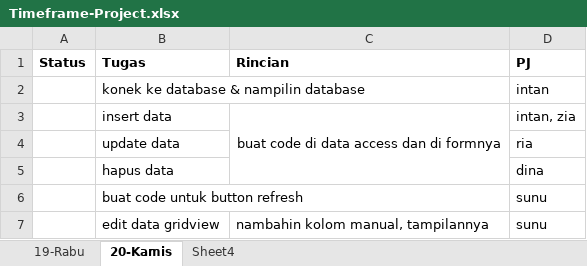
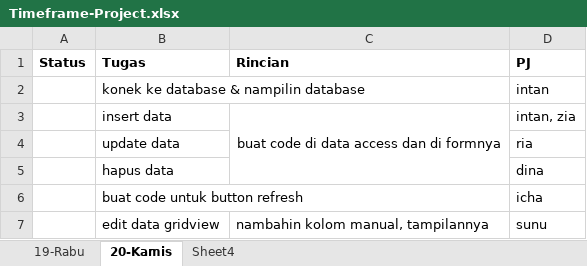
Before and after one commit to basdatkubasdatmu/bimbel-project, an Excel workbook: Timeframe-Project.xlsx, sheet 20-Kamis, drawn as a sheet; values as stored, in another font and other column widths than the file's, no borders; the diff names each change by its address in the sheet, - before the commit and + after, or states it on an @@ line.

```diff
--- a/Timeframe-Project.xlsx (sheet 20-Kamis)
+++ b/Timeframe-Project.xlsx (sheet 20-Kamis)
-D6 (PJ): sunu
+D6 (PJ): icha
```
Also changed, not shown: 23 other files.
